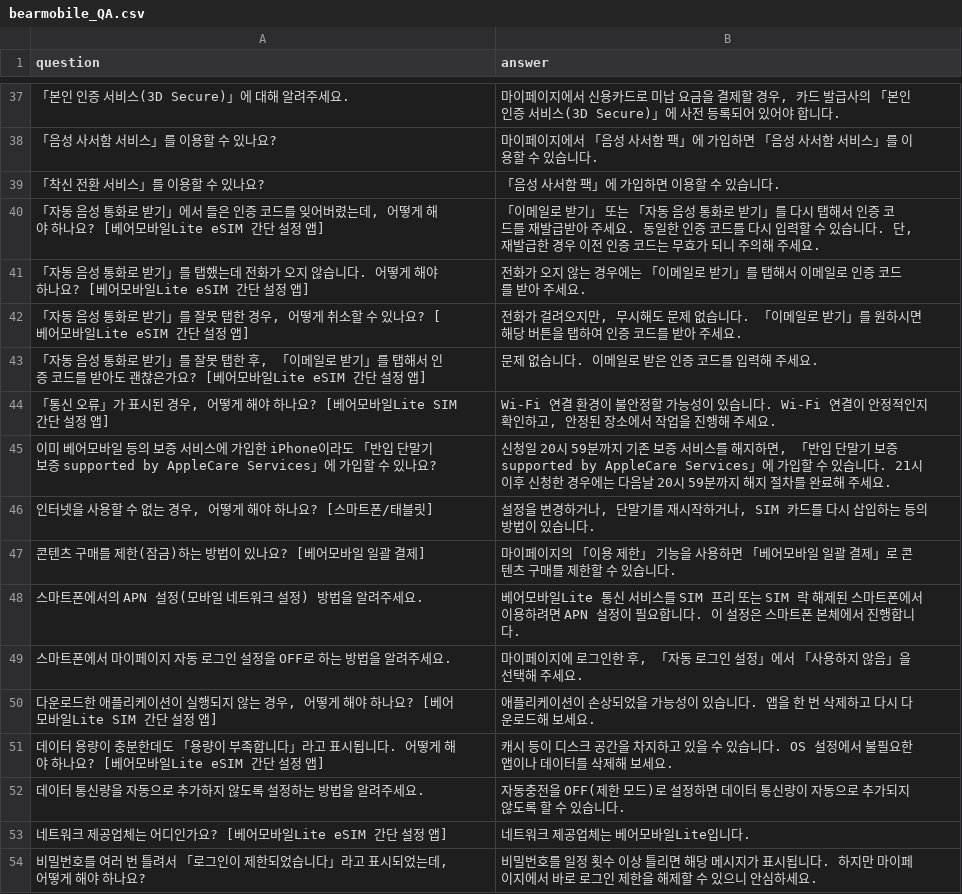
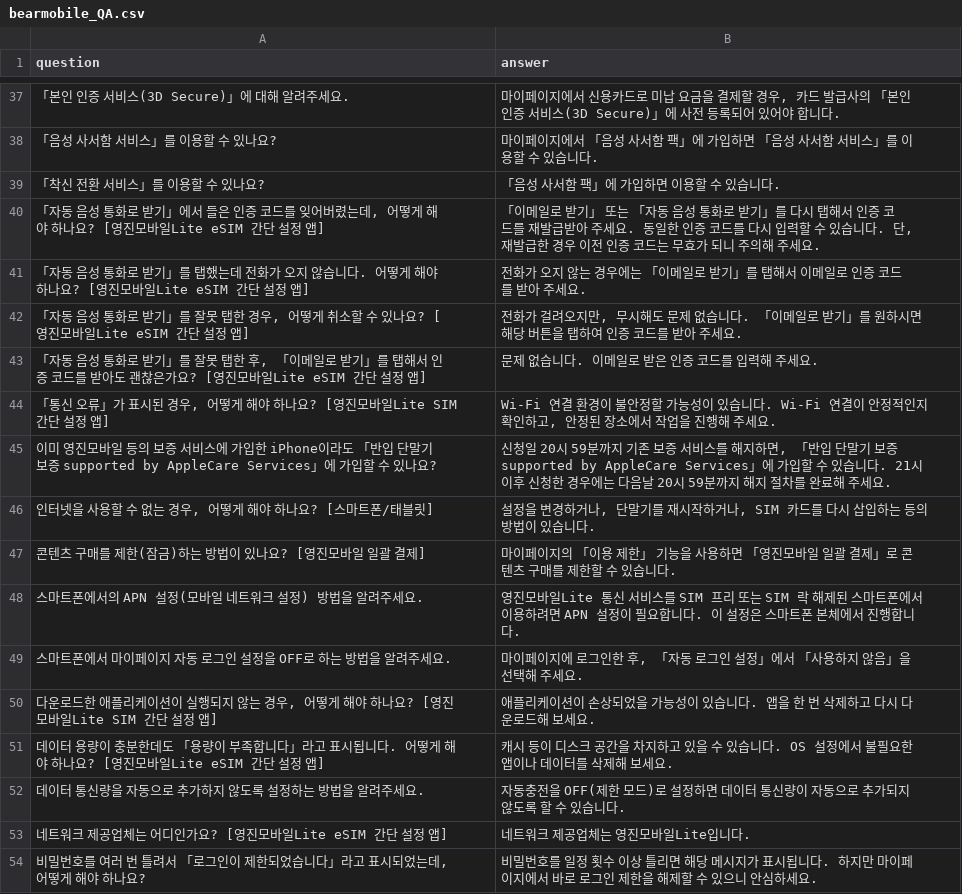
Before and after one commit to CocoRoF/AI_AGENT_HRjang, a CSV file: chapter_010/data/bearmobile_QA.csv, drawn as a sheet; only a part is shown, gaps mark what is left out; the diff covers the shown part only; the diff names each change by its address in the sheet, - before the commit and + after, or states it on an @@ line.

```diff
--- a/chapter_010/data/bearmobile_QA.csv
+++ b/chapter_010/data/bearmobile_QA.csv
-A40 (question): …나요? [베어모바일Lite…
+A40 (question): …나요? [영진모바일Lite…
-A41 (question): …나요? [베어모바일Lite…
+A41 (question): …나요? [영진모바일Lite…
-A42 (question): …나요? [베어모바일Lite…
+A42 (question): …나요? [영진모바일Lite…
-A43 (question): …가요? [베어모바일Lite…
+A43 (question): …가요? [영진모바일Lite…
-A44 (question): …나요? [베어모바일Lite…
+A44 (question): …나요? [영진모바일Lite…
-A45 (question): 이미 베어모바일…
+A45 (question): 이미 영진모바일…
-A47 (question): 콘텐츠 구매를 제한(잠금)하는 방법이 있나요? [베어모바일 일괄 결제]
+A47 (question): 콘텐츠 구매를 제한(잠금)하는 방법이 있나요? [영진모바일 일괄 결제]
-B47 (answer): …하면 「베어모바일…
+B47 (answer): …하면 「영진모바일…
-B48 (answer): 베어모바일Lite…
+B48 (answer): 영진모바일Lite…
-A50 (question): …나요? [베어모바일Lite…
+A50 (question): …나요? [영진모바일Lite…
-A51 (question): …나요? [베어모바일Lite…
+A51 (question): …나요? [영진모바일Lite…
-A53 (question): 네트워크 제공업체는 어디인가요? [베어모바일Lite eSIM 간단 설정 앱]
+A53 (question): 네트워크 제공업체는 어디인가요? [영진모바일Lite eSIM 간단 설정 앱]
-B53 (answer): 네트워크 제공업체는 베어모바일Lite입니다.
+B53 (answer): 네트워크 제공업체는 영진모바일Lite입니다.
```
Also changed, not shown: 76 edited cells elsewhere in this file, chapter_010/data/bearmobile_stores.csv, 31 other files.
